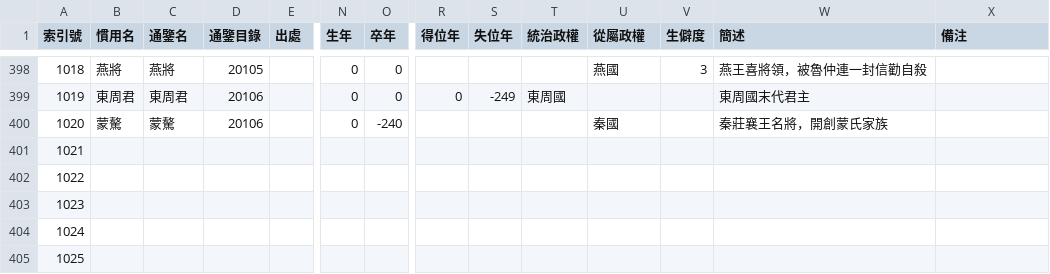
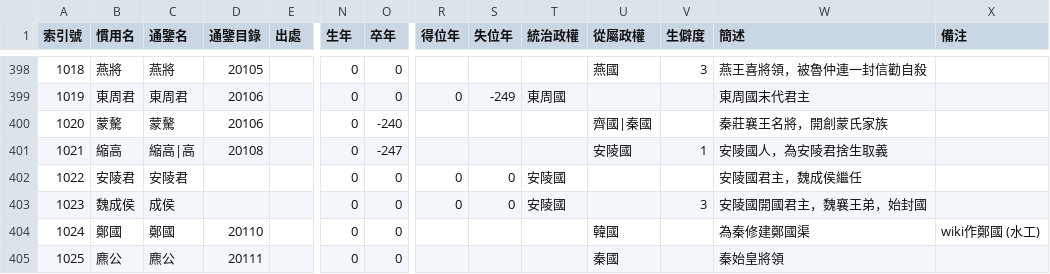
Before and after one commit to gamefang/zizhitongjian, a CSV file: 人物總表.csv, drawn as a sheet; only a part is shown, gaps mark what is left out; the diff covers the shown part only; the diff names each change by its address in the sheet, - before the commit and + after, or states it on an @@ line.

```diff
--- a/人物總表.csv
+++ b/人物總表.csv
-U400 (從屬政權): 秦國
+U400 (從屬政權): 齊國|秦國
-B401 (慣用名): (empty)
+B401 (慣用名): 縮高
-C401 (通鑒名): (empty)
+C401 (通鑒名): 縮高|高
-D401 (通鑒目錄): (empty)
+D401 (通鑒目錄): 20108
-N401:N405 (生年): (empty)
+N401:N405 (生年): 0
-O401 (卒年): (empty)
+O401 (卒年): -247
-U401 (從屬政權): (empty)
+U401 (從屬政權): 安陵國
-V401 (生僻度): (empty)
+V401 (生僻度): 1
-W401 (簡述): (empty)
+W401 (簡述): 安陵國人，為安陵君捨生取義
-B402 (慣用名): (empty)
+B402 (慣用名): 安陵君
-C402 (通鑒名): (empty)
+C402 (通鑒名): 安陵君
-O402:O405 (卒年): (empty)
+O402:O405 (卒年): 0
-R402:R403 (得位年): (empty)
+R402:R403 (得位年): 0
-S402:S403 (失位年): (empty)
+S402:S403 (失位年): 0
-T402:T403 (統治政權): (empty)
+T402:T403 (統治政權): 安陵國
-W402 (簡述): (empty)
+W402 (簡述): 安陵國君主，魏成侯繼任
-B403 (慣用名): (empty)
+B403 (慣用名): 魏成侯
-C403 (通鑒名): (empty)
+C403 (通鑒名): 成侯
-V403 (生僻度): (empty)
+V403 (生僻度): 3
-W403 (簡述): (empty)
+W403 (簡述): 安陵國開國君主，魏襄王弟，始封國
-B404 (慣用名): (empty)
+B404 (慣用名): 鄭國
-C404 (通鑒名): (empty)
+C404 (通鑒名): 鄭國
-D404 (通鑒目錄): (empty)
+D404 (通鑒目錄): 20110
-U404 (從屬政權): (empty)
+U404 (從屬政權): 韓國
-W404 (簡述): (empty)
+W404 (簡述): 為秦修建鄭國渠
-X404 (備注): (empty)
+X404 (備注): wiki作鄭國 (水工)
-B405 (慣用名): (empty)
+B405 (慣用名): 麃公
-C405 (通鑒名): (empty)
+C405 (通鑒名): 麃公
-D405 (通鑒目錄): (empty)
+D405 (通鑒目錄): 20111
-U405 (從屬政權): (empty)
+U405 (從屬政權): 秦國
-W405 (簡述): (empty)
+W405 (簡述): 秦始皇將領
```
Also changed, not shown: 43 edited cells elsewhere in this file, 通鑒目錄.csv, 1 other file.
